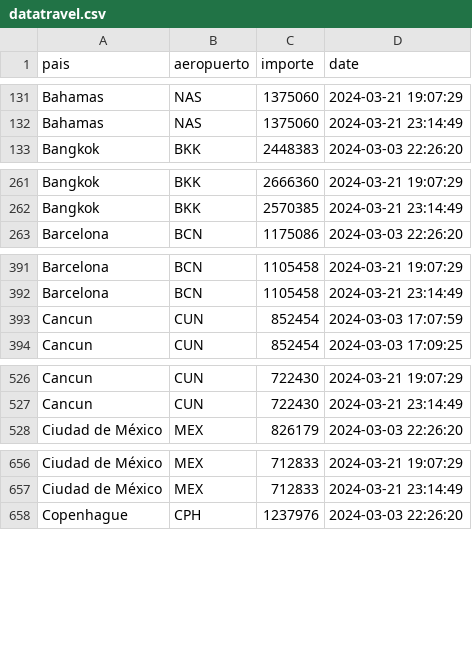
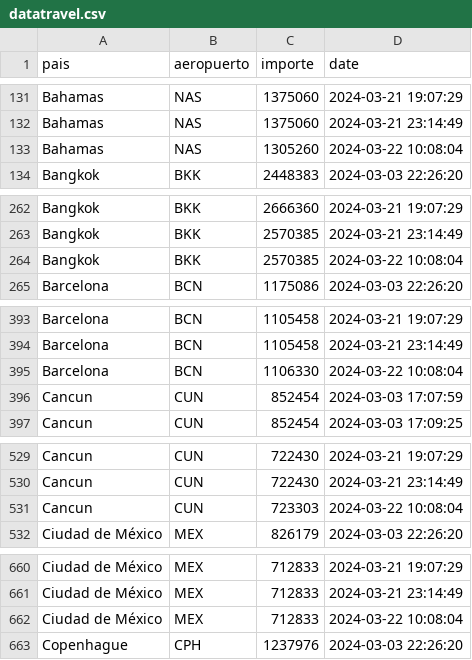
Before and after one commit to MGaloto/python_email, a CSV file: data/datatravel.csv, drawn as a sheet; only a part is shown, gaps mark what is left out; the diff covers the shown part only; the diff names each change by its address in the sheet, - before the commit and + after, or states it on an @@ line.

Commit message:
Auto update dashboard

```diff
--- a/data/datatravel.csv
+++ b/data/datatravel.csv
+row 133: Bahamas | NAS | 1305260 | 2024-03-22 10:08:04
+row 264: Bangkok | BKK | 2570385 | 2024-03-22 10:08:04
+row 395: Barcelona | BCN | 1106330 | 2024-03-22 10:08:04
+row 531: Cancun | CUN | 723303 | 2024-03-22 10:08:04
+row 662: Ciudad de México | MEX | 712833 | 2024-03-22 10:08:04
```
Also changed, not shown: 28 added rows elsewhere in this file.
